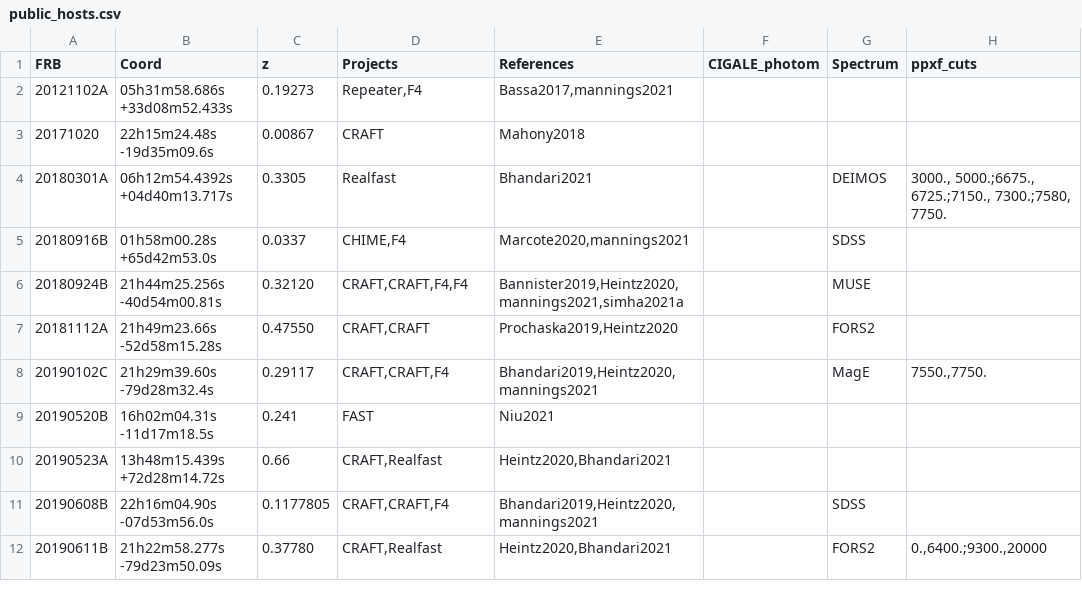
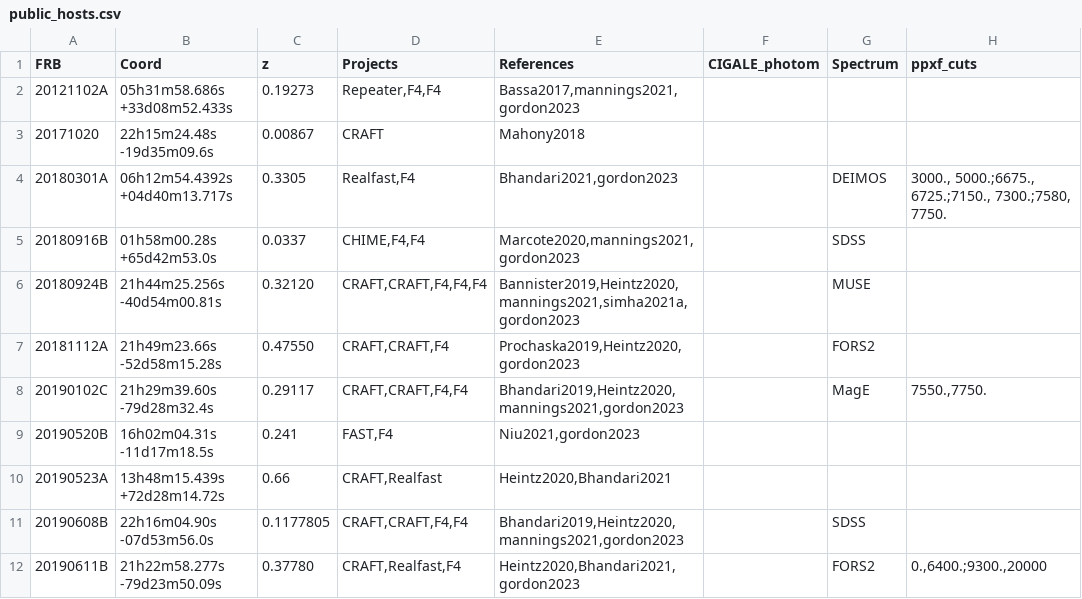
Before and after one commit to FRBs/FRB, a CSV file: frb/data/Galaxies/public_hosts.csv, drawn as a sheet; only a part is shown; the diff covers the shown part only; the diff names each change by its address in the sheet, - before the commit and + after, or states it on an @@ line.

```diff
--- a/frb/data/Galaxies/public_hosts.csv
+++ b/frb/data/Galaxies/public_hosts.csv
-D2 (Projects): Repeater,F4
+D2 (Projects): Repeater,F4,F4
-E2 (References): Bassa2017,mannings2021
+E2 (References): Bassa2017,mannings2021,gordon2023
-D4 (Projects): Realfast
+D4 (Projects): Realfast,F4
-E4 (References): Bhandari2021
+E4 (References): Bhandari2021,gordon2023
-D5 (Projects): CHIME,F4
+D5 (Projects): CHIME,F4,F4
-E5 (References): Marcote2020,mannings2021
+E5 (References): Marcote2020,mannings2021,gordon2023
-D6 (Projects): CRAFT,CRAFT,F4,F4
+D6 (Projects): CRAFT,CRAFT,F4,F4,F4
-E6 (References): Bannister2019,Heintz2020,mannings2021,simha2021a
+E6 (References): Bannister2019,Heintz2020,mannings2021,simha2021a,gordon2023
-D7 (Projects): CRAFT,CRAFT
+D7 (Projects): CRAFT,CRAFT,F4
-E7 (References): Prochaska2019,Heintz2020
+E7 (References): Prochaska2019,Heintz2020,gordon2023
-D8 (Projects): CRAFT,CRAFT,F4
+D8 (Projects): CRAFT,CRAFT,F4,F4
-E8 (References): Bhandari2019,Heintz2020,mannings2021
+E8 (References): Bhandari2019,Heintz2020,mannings2021,gordon2023
-D9 (Projects): FAST
+D9 (Projects): FAST,F4
-E9 (References): Niu2021
+E9 (References): Niu2021,gordon2023
-D11 (Projects): CRAFT,CRAFT,F4
+D11 (Projects): CRAFT,CRAFT,F4,F4
-E11 (References): Bhandari2019,Heintz2020,mannings2021
+E11 (References): Bhandari2019,Heintz2020,mannings2021,gordon2023
-D12 (Projects): CRAFT,Realfast
+D12 (Projects): CRAFT,Realfast,F4
-E12 (References): Heintz2020,Bhandari2021
+E12 (References): Heintz2020,Bhandari2021,gordon2023
```
Also changed, not shown: 8 added rows and 12 edited cells elsewhere in this file, frb/data/Galaxies/Literature/all_refs.csv, 3 other files.
